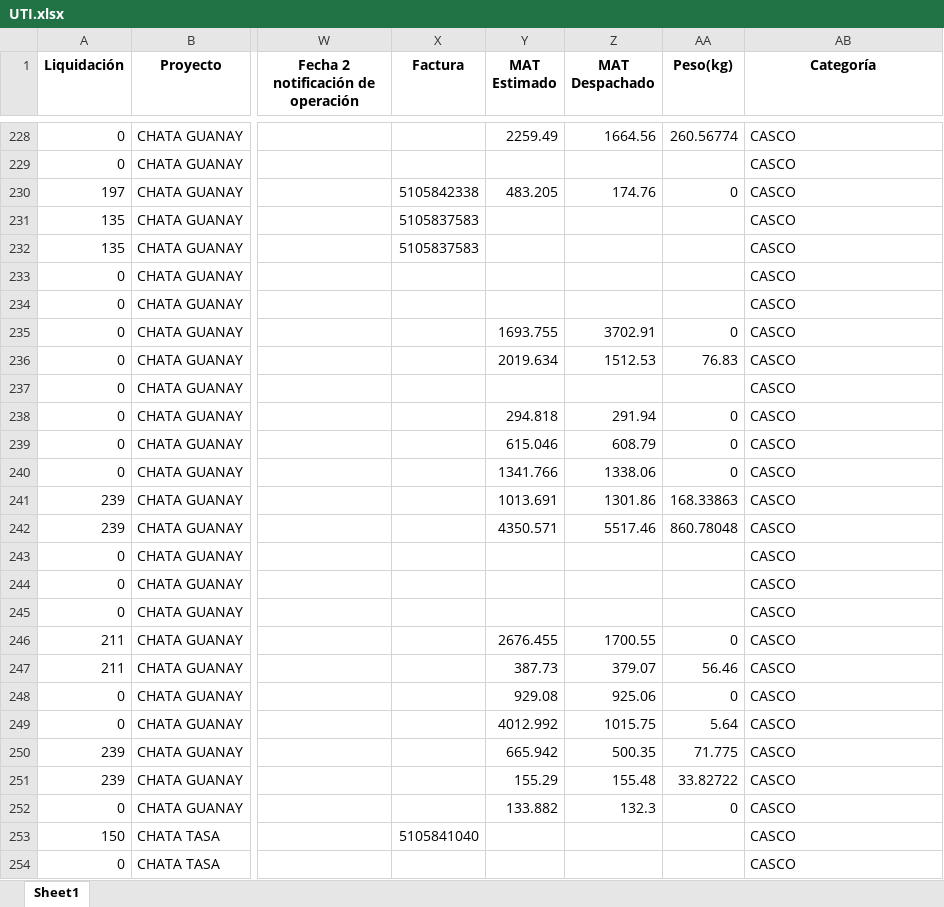
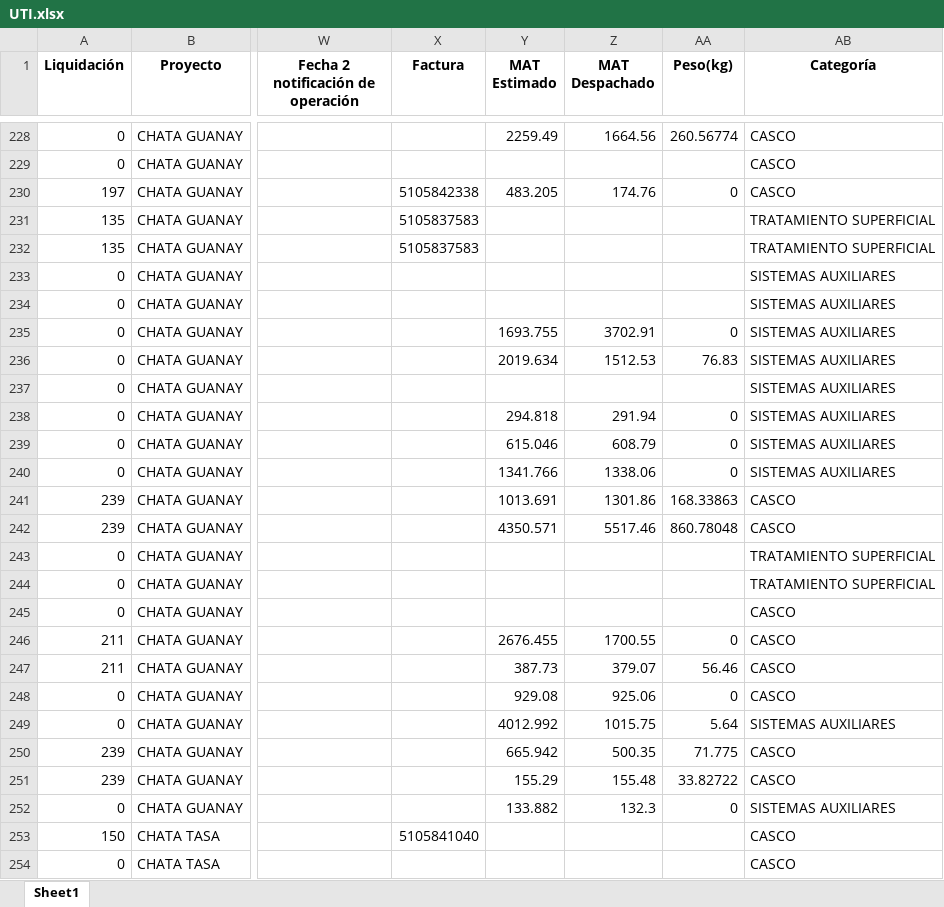
Before and after one commit to ProyectosAstillero/Astillero, an Excel workbook: 2026-1/UTI.xlsx, sheet Sheet1, drawn as a sheet; only a part is shown, gaps mark what is left out; values as stored, in another font and other column widths than the file's, no borders; the diff covers the shown part only; the diff names each change by its address in the sheet, - before the commit and + after, or states it on an @@ line.

```diff
--- a/2026-1/UTI.xlsx (sheet Sheet1)
+++ b/2026-1/UTI.xlsx (sheet Sheet1)
-AB231:AB232 (Categoría): CASCO
+AB231:AB232 (Categoría): TRATAMIENTO SUPERFICIAL
-AB233:AB240 (Categoría): CASCO
+AB233:AB240 (Categoría): SISTEMAS AUXILIARES
-AB243:AB244 (Categoría): CASCO
+AB243:AB244 (Categoría): TRATAMIENTO SUPERFICIAL
-AB249 (Categoría): CASCO
+AB249 (Categoría): SISTEMAS AUXILIARES
-AB252 (Categoría): CASCO
+AB252 (Categoría): SISTEMAS AUXILIARES
```
Also changed, not shown: 7 edited cells elsewhere in this sheet, 2026-1/REDI.xlsx.
